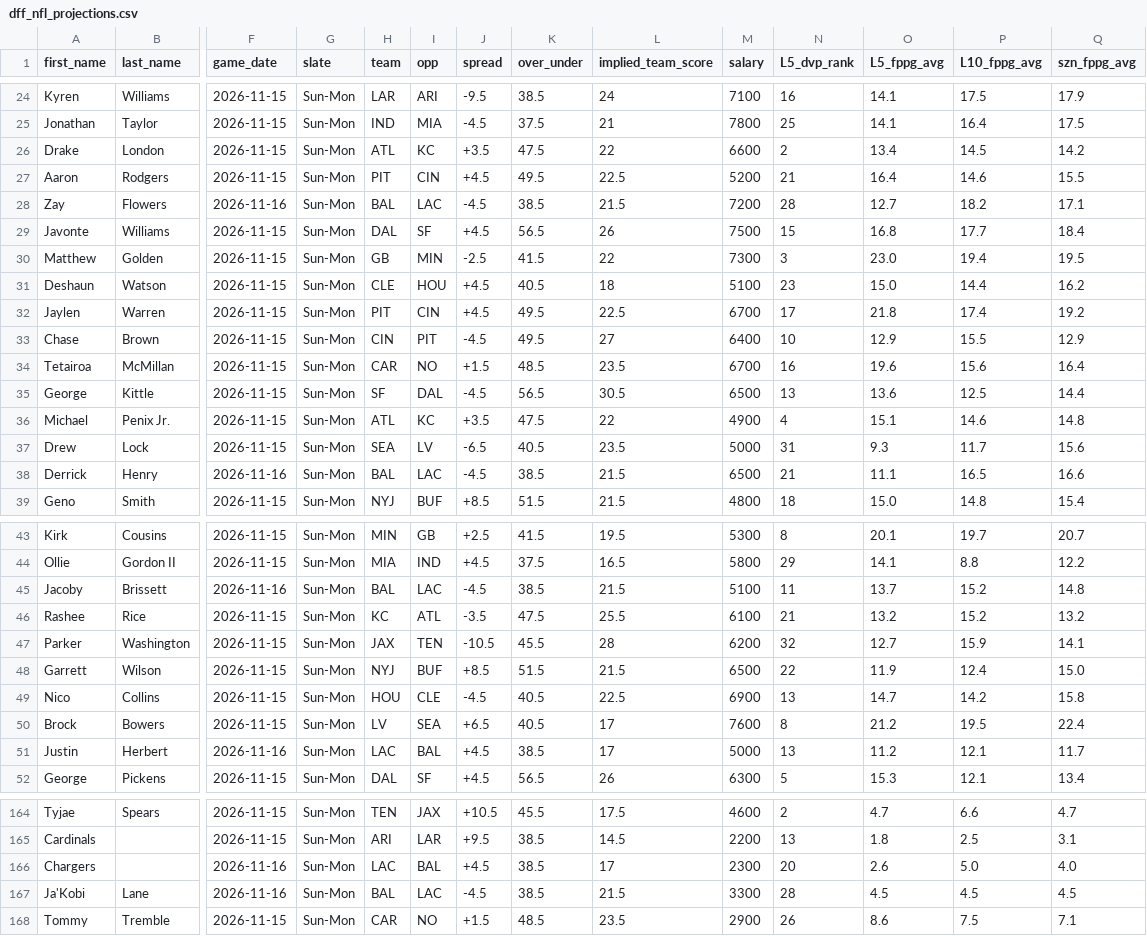
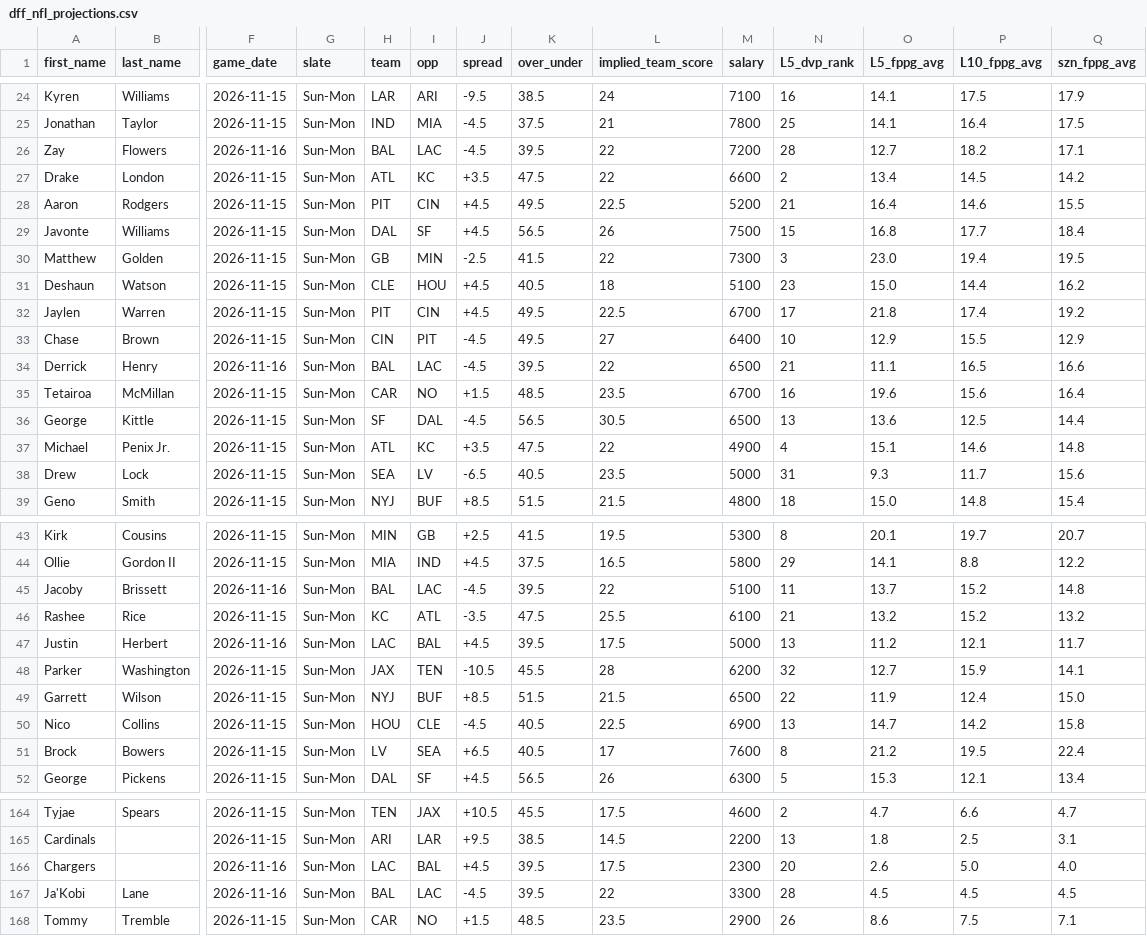
Before and after one commit to marchyyyy/stamped, a CSV file: data/dff_nfl_projections.csv, drawn as a sheet; only a part is shown, gaps mark what is left out; removed rows and columns are numbered as before the commit, all else as after; rows hold the shown columns only; the diff covers the shown part only; the diff names each change by its address in the sheet, - before the commit and + after, or states it on an @@ line.

Commit message:
DFF NFL projections refresh (333 players, 2026-11-16 5:05 PM ET)

```diff
--- a/data/dff_nfl_projections.csv
+++ b/data/dff_nfl_projections.csv
+row 26: Zay | Flowers | 2026-11-16 | Sun-Mon | BAL | LAC | -4.5 | 39.5 | 22 | 7200 | 28 | 12.7 | 18.2 | 17.1
-row 28: Zay | Flowers | 2026-11-16 | Sun-Mon | BAL | LAC | -4.5 | 38.5 | 21.5 | 7200 | 28 | 12.7 | 18.2 | 17.1
+row 34: Derrick | Henry | 2026-11-16 | Sun-Mon | BAL | LAC | -4.5 | 39.5 | 22 | 6500 | 21 | 11.1 | 16.5 | 16.6
-row 38: Derrick | Henry | 2026-11-16 | Sun-Mon | BAL | LAC | -4.5 | 38.5 | 21.5 | 6500 | 21 | 11.1 | 16.5 | 16.6
-K45 (over_under): 38.5
+K45 (over_under): 39.5
-L45 (implied_team_score): 21.5
+L45 (implied_team_score): 22
+row 47: Justin | Herbert | 2026-11-16 | Sun-Mon | LAC | BAL | +4.5 | 39.5 | 17.5 | 5000 | 13 | 11.2 | 12.1 | 11.7
-row 51: Justin | Herbert | 2026-11-16 | Sun-Mon | LAC | BAL | +4.5 | 38.5 | 17 | 5000 | 13 | 11.2 | 12.1 | 11.7
-K166:K167 (over_under): 38.5
+K166:K167 (over_under): 39.5
-L166 (implied_team_score): 17
+L166 (implied_team_score): 17.5
-L167 (implied_team_score): 21.5
+L167 (implied_team_score): 22
```
Also changed, not shown: 1 added row and 38 edited cells elsewhere in this file.
